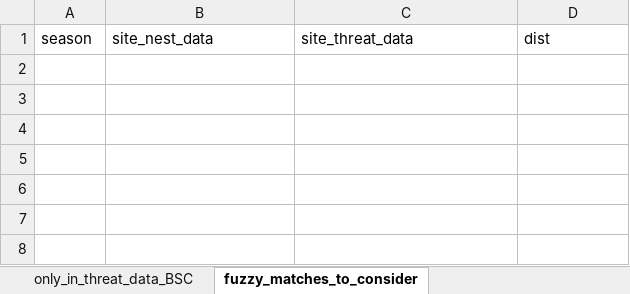
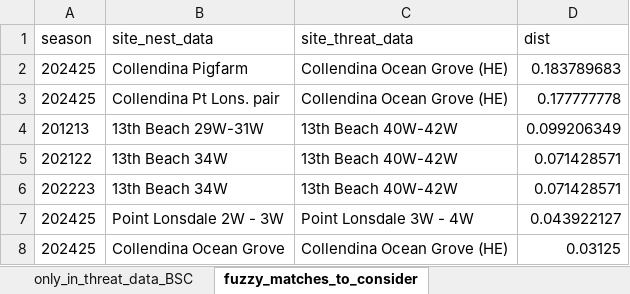
Before and after one commit to leberhartphillips/hooded_plover_demography, an Excel workbook: data/nest_issues_commented/site_names_issues_BSC.xlsx, sheet fuzzy_matches_to_consider, drawn as a sheet; values as stored, in another font and other column widths than the file's, no borders; the diff names each change by its address in the sheet, - before the commit and + after, or states it on an @@ line.

```diff
--- a/data/nest_issues_commented/site_names_issues_BSC.xlsx (sheet fuzzy_matches_to_consider)
+++ b/data/nest_issues_commented/site_names_issues_BSC.xlsx (sheet fuzzy_matches_to_consider)
+row 2: 202425 | Collendina Pigfarm | Collendina Ocean Grove (HE) | 0.183789683
+row 3: 202425 | Collendina Pt Lons. pair | Collendina Ocean Grove (HE) | 0.177777778
+row 4: 201213 | 13th Beach 29W-31W | 13th Beach 40W-42W | 0.099206349
+row 5: 202122 | 13th Beach 34W | 13th Beach 40W-42W | 0.071428571
+row 6: 202223 | 13th Beach 34W | 13th Beach 40W-42W | 0.071428571
+row 7: 202425 | Point Lonsdale 2W - 3W | Point Lonsdale 3W - 4W | 0.043922127
+row 8: 202425 | Collendina Ocean Grove | Collendina Ocean Grove (HE) | 0.03125
```
Also changed, not shown: sheet only_in_nest_data_BSC, sheet only_in_threat_data_BSC, data/nest_issues_commented/site_names_issues_BC.xlsx, data/nest_issues_commented/site_names_issues_FP.xlsx, 13 other files.
